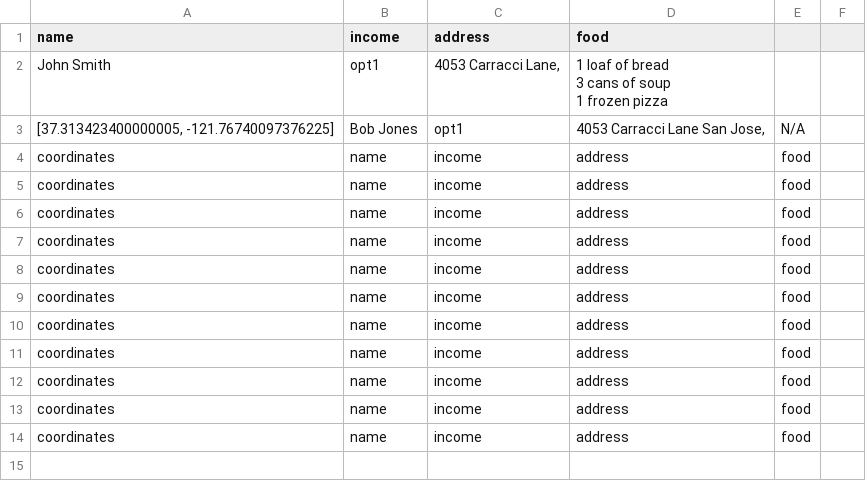
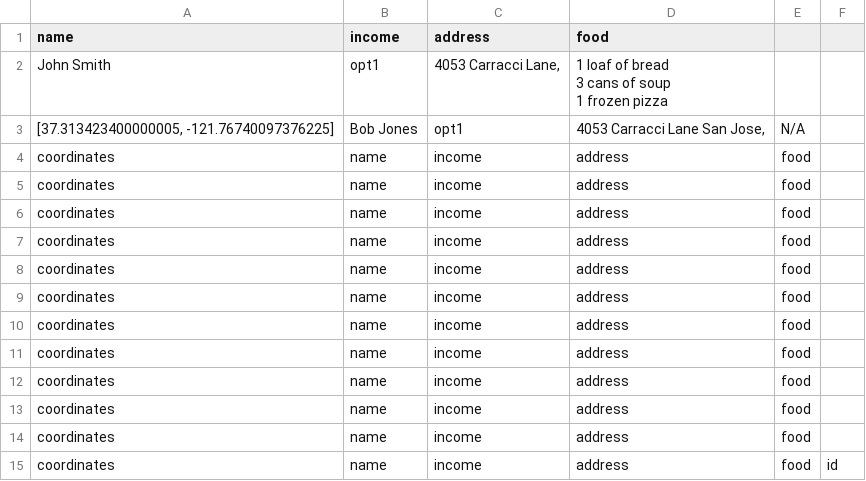
Before and after one commit to sriharinanniyur/foodsource, a CSV file: db/db.csv, drawn as a sheet.

```diff
--- a/db/db.csv
+++ b/db/db.csv
@@ -16 +16,2 @@ coordinates,name,income,address,food
 coordinates,name,income,address,food
+coordinates,name,income,address,food,id
```
Also changed, not shown: 6 other files.
